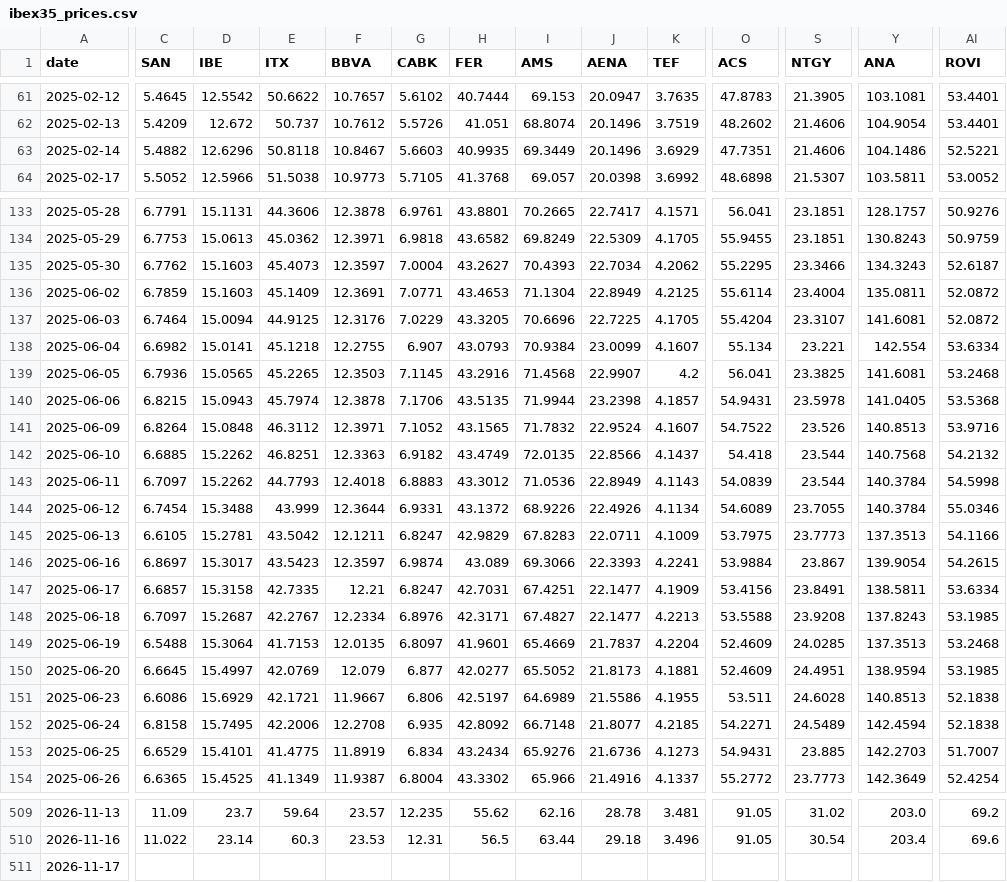
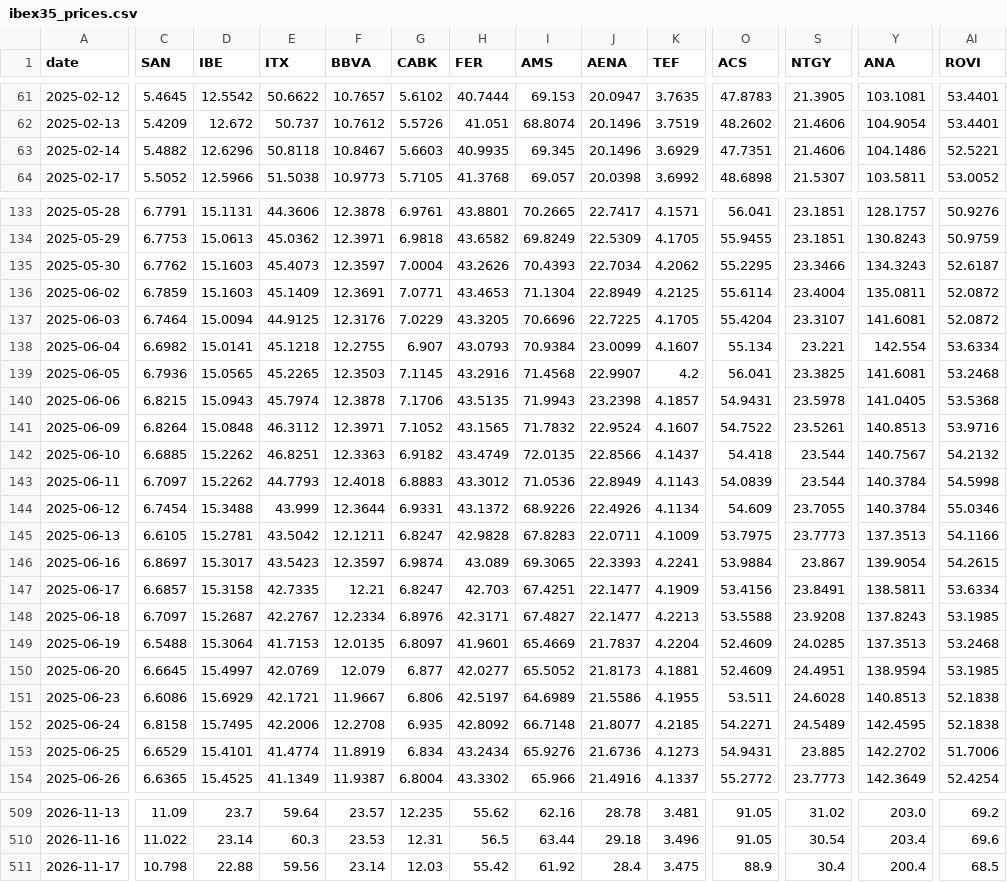
Before and after one commit to VerJokiel/FRANKFURT08, a CSV file: data/markets/ibex35_prices.csv, drawn as a sheet; only a part is shown, gaps mark what is left out; the diff covers the shown part only; the diff names each change by its address in the sheet, - before the commit and + after, or states it on an @@ line.

```diff
--- a/data/markets/ibex35_prices.csv
+++ b/data/markets/ibex35_prices.csv
-I63 (AMS): 69.3449
+I63 (AMS): 69.345
-H135 (FER): 43.2627
+H135 (FER): 43.2626
-I140 (AMS): 71.9944
+I140 (AMS): 71.9943
-S141 (NTGY): 23.526
+S141 (NTGY): 23.5261
-Y142 (ANA): 140.7568
+Y142 (ANA): 140.7567
-O144 (ACS): 54.6089
+O144 (ACS): 54.609
-H145 (FER): 42.9829
+H145 (FER): 42.9828
-I146 (AMS): 69.3066
+I146 (AMS): 69.3065
-H147 (FER): 42.7031
+H147 (FER): 42.703
-Y152 (ANA): 142.4594
+Y152 (ANA): 142.4595
-E153 (ITX): 41.4775
+E153 (ITX): 41.4774
-Y153 (ANA): 142.2703
+Y153 (ANA): 142.2702
-AI153 (ROVI): 51.7007
+AI153 (ROVI): 51.7006
-C511 (SAN): (empty)
+C511 (SAN): 10.798
-D511 (IBE): (empty)
+D511 (IBE): 22.88
-E511 (ITX): (empty)
+E511 (ITX): 59.56
-F511 (BBVA): (empty)
+F511 (BBVA): 23.14
-G511 (CABK): (empty)
+G511 (CABK): 12.03
-H511 (FER): (empty)
+H511 (FER): 55.42
-I511 (AMS): (empty)
+I511 (AMS): 61.92
-J511 (AENA): (empty)
+J511 (AENA): 28.4
-K511 (TEF): (empty)
+K511 (TEF): 3.475
-O511 (ACS): (empty)
+O511 (ACS): 88.9
-S511 (NTGY): (empty)
+S511 (NTGY): 30.4
-Y511 (ANA): (empty)
+Y511 (ANA): 200.4
-AI511 (ROVI): (empty)
+AI511 (ROVI): 68.5
```
Also changed, not shown: 70 edited cells elsewhere in this file, data/markets/cac40_prices.csv, data/markets/ftse100_prices.csv, 7 other files.
